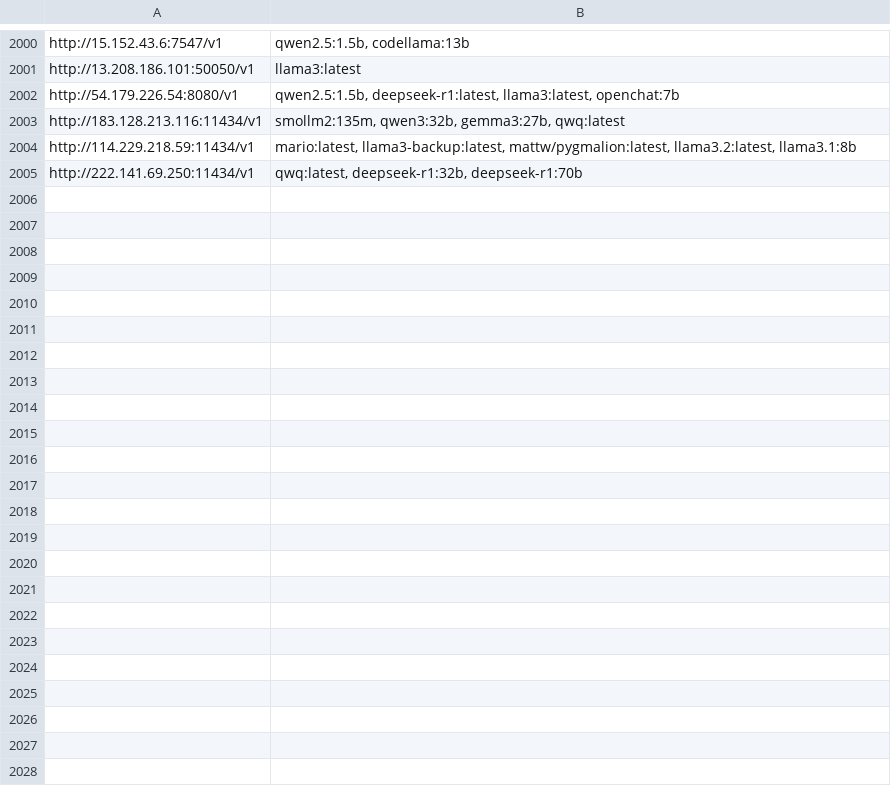
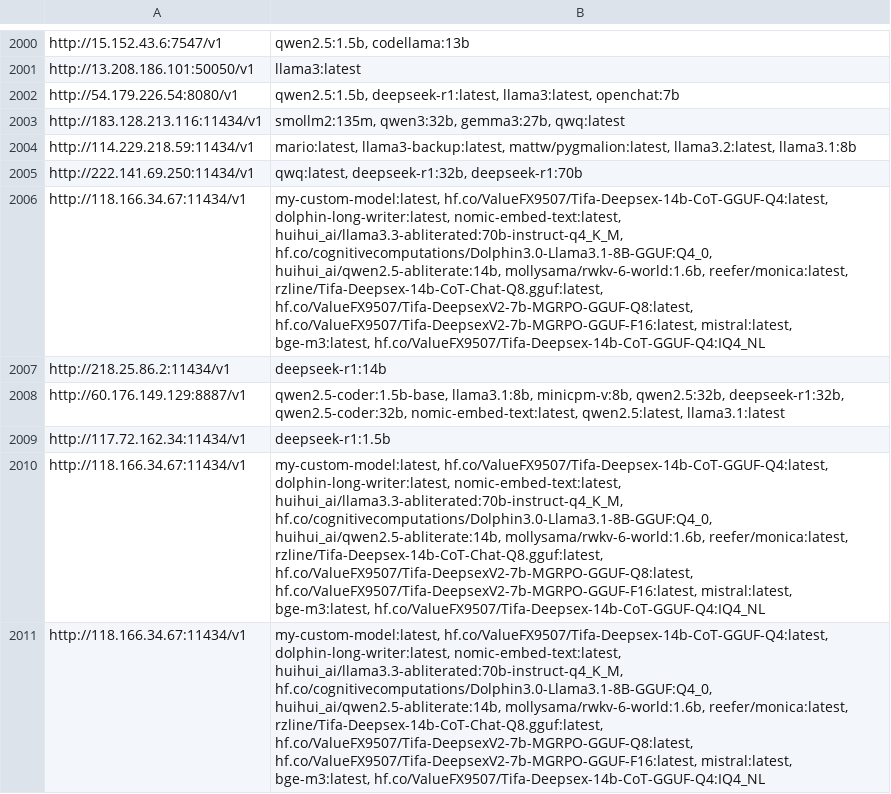
Before and after one commit to happyshua/ollamalist, a CSV file: output_with_models.csv, drawn as a sheet; only a part is shown, gaps mark what is left out; the diff names each change by its address in the sheet, - before the commit and + after, or states it on an @@ line.

```diff
--- a/output_with_models.csv
+++ b/output_with_models.csv
+row 2006: http://118.166.34.67:11434/v1 | my-custom-model:latest, hf.co/ValueFX9507/Tifa-Deepsex-14b-CoT-GGUF-Q4:latest, dolphin-long-writer:latest, nomic-embed-text:latest, huihui_ai/llama3.3-abliterated:70b-instruct-q4_K_M, hf.co/cognitivecomputations/Dolphin3.0-Llama3.1-8B-GGUF:Q4_0, huihui_ai/qwen2.5-abliterate:14b, mollysama/rwkv-6-world:1.6b, reefer/monica:latest, rzline/Tifa-Deepsex-14b-CoT-Chat-Q8.gguf:latest, hf.co/ValueFX9507/Tifa-DeepsexV2-7b-MGRPO-GGUF-Q8:latest, hf.co/ValueFX9507/Tifa-DeepsexV2-7b-MGRPO-GGUF-F16:latest, mistral:latest, bge-m3:latest, hf.co/ValueFX9507/Tifa-Deepsex-14b-CoT-GGUF-Q4:IQ4_NL
+row 2007: http://218.25.86.2:11434/v1 | deepseek-r1:14b
+row 2008: http://60.176.149.129:8887/v1 | qwen2.5-coder:1.5b-base, llama3.1:8b, minicpm-v:8b, qwen2.5:32b, deepseek-r1:32b, qwen2.5-coder:32b, nomic-embed-text:latest, qwen2.5:latest, llama3.1:latest
+row 2009: http://117.72.162.34:11434/v1 | deepseek-r1:1.5b
+row 2010: http://118.166.34.67:11434/v1 | my-custom-model:latest, hf.co/ValueFX9507/Tifa-Deepsex-14b-CoT-GGUF-Q4:latest, dolphin-long-writer:latest, nomic-embed-text:latest, huihui_ai/llama3.3-abliterated:70b-instruct-q4_K_M, hf.co/cognitivecomputations/Dolphin3.0-Llama3.1-8B-GGUF:Q4_0, huihui_ai/qwen2.5-abliterate:14b, mollysama/rwkv-6-world:1.6b, reefer/monica:latest, rzline/Tifa-Deepsex-14b-CoT-Chat-Q8.gguf:latest, hf.co/ValueFX9507/Tifa-DeepsexV2-7b-MGRPO-GGUF-Q8:latest, hf.co/ValueFX9507/Tifa-DeepsexV2-7b-MGRPO-GGUF-F16:latest, mistral:latest, bge-m3:latest, hf.co/ValueFX9507/Tifa-Deepsex-14b-CoT-GGUF-Q4:IQ4_NL
+row 2011: http://118.166.34.67:11434/v1 | my-custom-model:latest, hf.co/ValueFX9507/Tifa-Deepsex-14b-CoT-GGUF-Q4:latest, dolphin-long-writer:latest, nomic-embed-text:latest, huihui_ai/llama3.3-abliterated:70b-instruct-q4_K_M, hf.co/cognitivecomputations/Dolphin3.0-Llama3.1-8B-GGUF:Q4_0, huihui_ai/qwen2.5-abliterate:14b, mollysama/rwkv-6-world:1.6b, reefer/monica:latest, rzline/Tifa-Deepsex-14b-CoT-Chat-Q8.gguf:latest, hf.co/ValueFX9507/Tifa-DeepsexV2-7b-MGRPO-GGUF-Q8:latest, hf.co/ValueFX9507/Tifa-DeepsexV2-7b-MGRPO-GGUF-F16:latest, mistral:latest, bge-m3:latest, hf.co/ValueFX9507/Tifa-Deepsex-14b-CoT-GGUF-Q4:IQ4_NL
```
